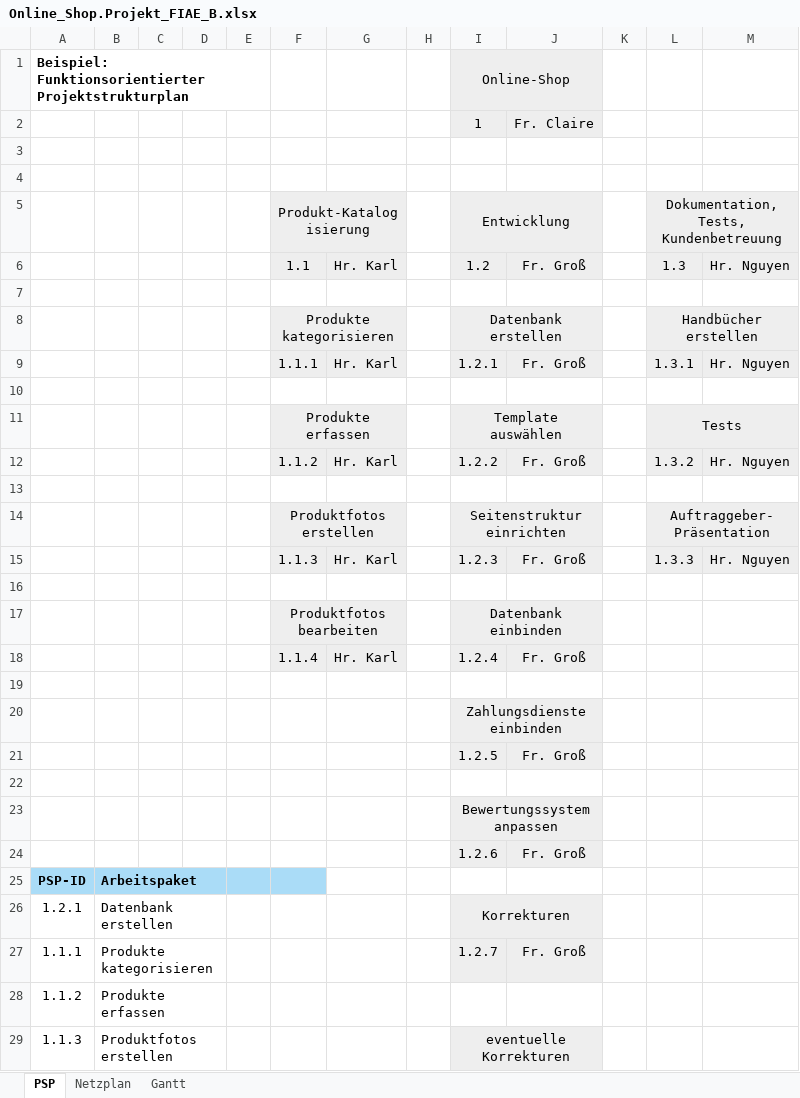
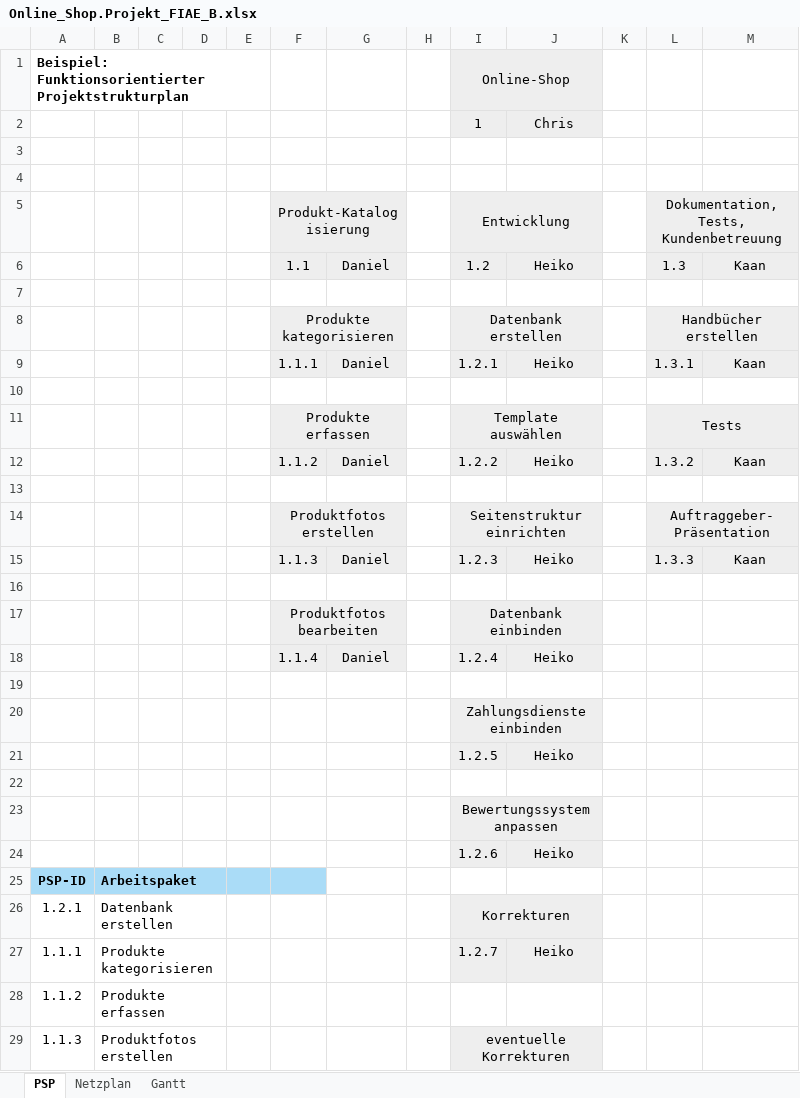
Before and after one commit to fiaeb23/Meisel, an Excel workbook: FIAEB Übungen/Online_Shop.Projekt_FIAE_B.xlsx, sheet PSP, drawn as a sheet; only a part is shown; values as stored, in another font and other column widths than the file's, no borders; charts and pictures not drawn; the diff covers the shown part only; the diff names each change by its address in the sheet, - before the commit and + after, or states it on an @@ line.

```diff
--- a/FIAEB Übungen/Online_Shop.Projekt_FIAE_B.xlsx (sheet PSP)
+++ b/FIAEB Übungen/Online_Shop.Projekt_FIAE_B.xlsx (sheet PSP)
-J2: Fr. Claire
+J2: Chris
-G6: Hr. Karl
+G6: Daniel
-J6: Fr. Groß
+J6: Heiko
-M6: Hr. Nguyen
+M6: Kaan
-G9: Hr. Karl
+G9: Daniel
-J9: Fr. Groß
+J9: Heiko
-M9: Hr. Nguyen
+M9: Kaan
-G12: Hr. Karl
+G12: Daniel
-J12: Fr. Groß
+J12: Heiko
-M12: Hr. Nguyen
+M12: Kaan
-G15: Hr. Karl
+G15: Daniel
-J15: Fr. Groß
+J15: Heiko
-M15: Hr. Nguyen
+M15: Kaan
-G18: Hr. Karl
+G18: Daniel
-J18: Fr. Groß
+J18: Heiko
-J21: Fr. Groß
+J21: Heiko
-J24: Fr. Groß
+J24: Heiko
-J27: Fr. Groß
+J27: Heiko
```
Also changed, not shown: 2 edited cells elsewhere in this sheet, sheet Gantt, charts or pictures, 1 other file.
